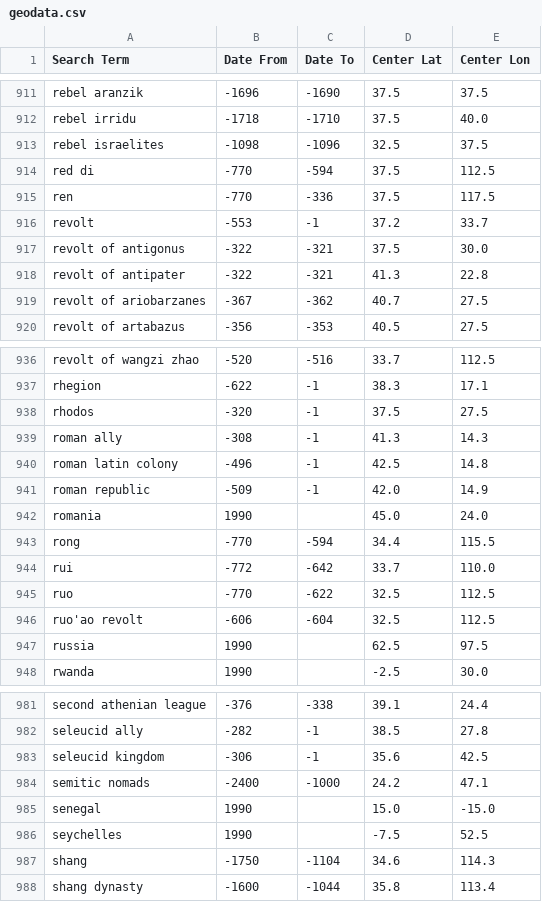
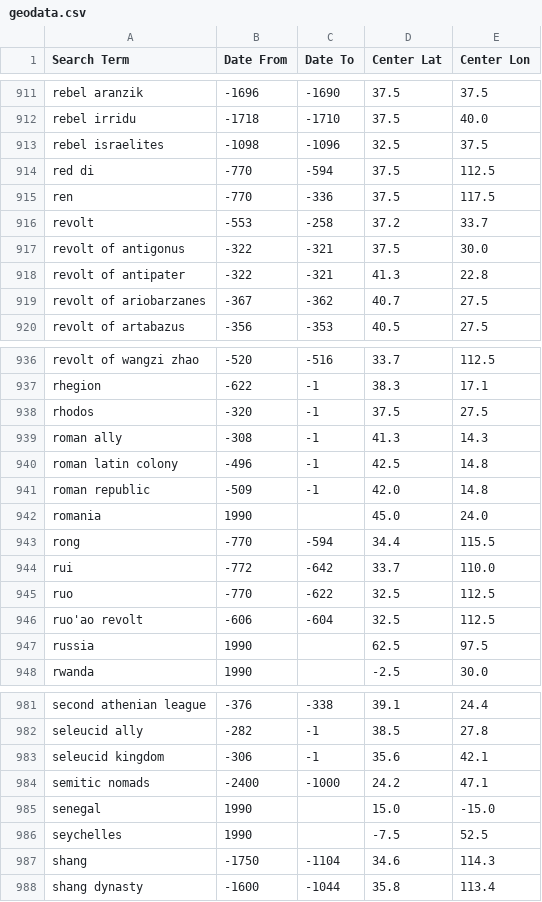
Before and after one commit to cgsoares49/historical-map-viewer, a CSV file: mapper/geodata.csv, drawn as a sheet; only a part is shown, gaps mark what is left out.

Commit message:
Update mapper data and code - 2026-07-07 13:17

```diff
--- a/mapper/geodata.csv
+++ b/mapper/geodata.csv
@@ -915,3 +915,3 @@ red di,-770,-594,37.5,112.5
 ren,-770,-336,37.5,117.5
-revolt,-553,-1,37.2,33.7
+revolt,-553,-258,37.2,33.7
 revolt of antigonus,-322,-321,37.5,30.0
@@ -940,3 +940,3 @@ roman ally,-308,-1,41.3,14.3
 roman latin colony,-496,-1,42.5,14.8
-roman republic,-509,-1,42.0,14.9
+roman republic,-509,-1,42.0,14.8
 romania,1990,,45.0,24.0
@@ -982,3 +982,3 @@ second athenian league,-376,-338,39.1,24.4
 seleucid ally,-282,-1,38.5,27.8
-seleucid kingdom,-306,-1,35.6,42.5
+seleucid kingdom,-306,-1,35.6,42.1
 semitic nomads,-2400,-1000,24.2,47.1
```
Also changed, not shown: 1 other file.
